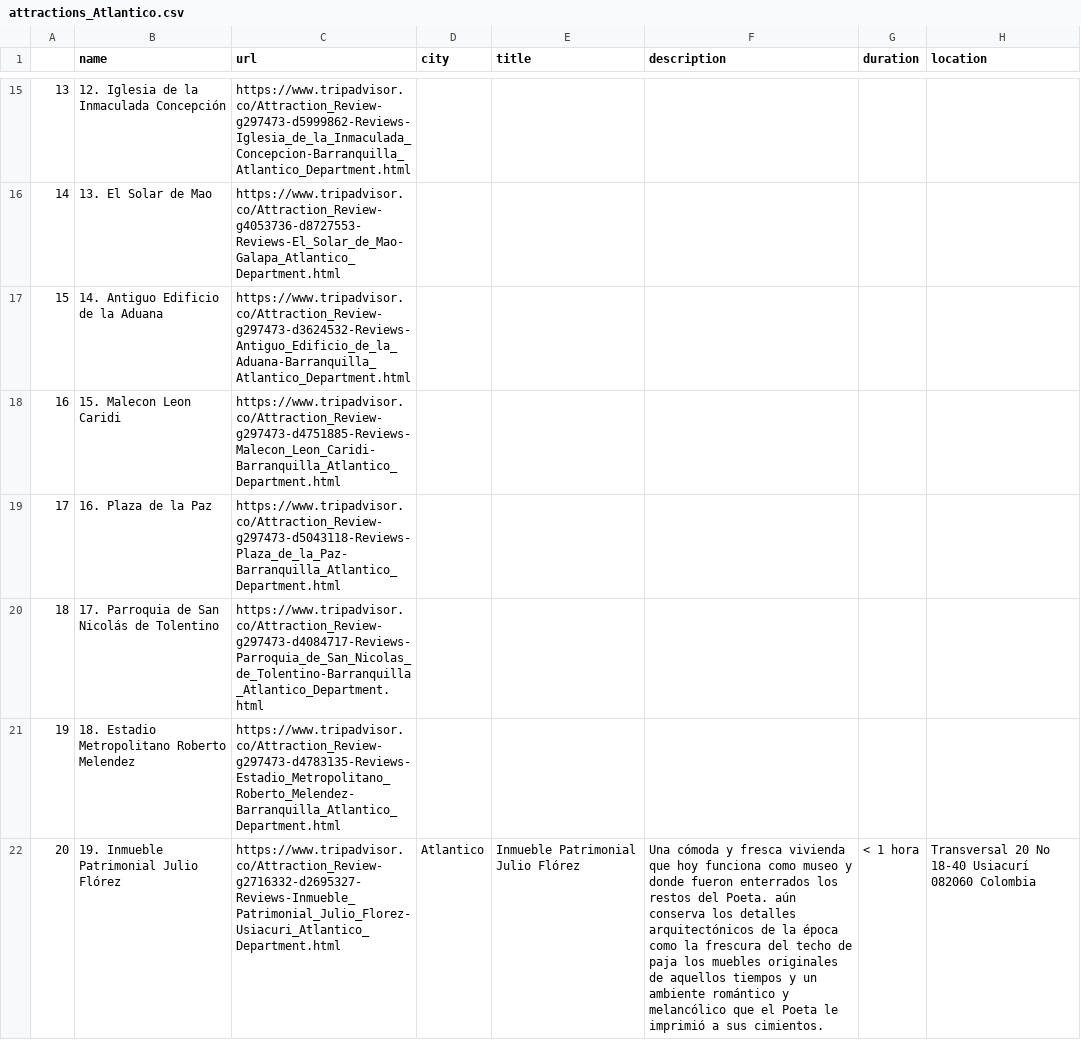
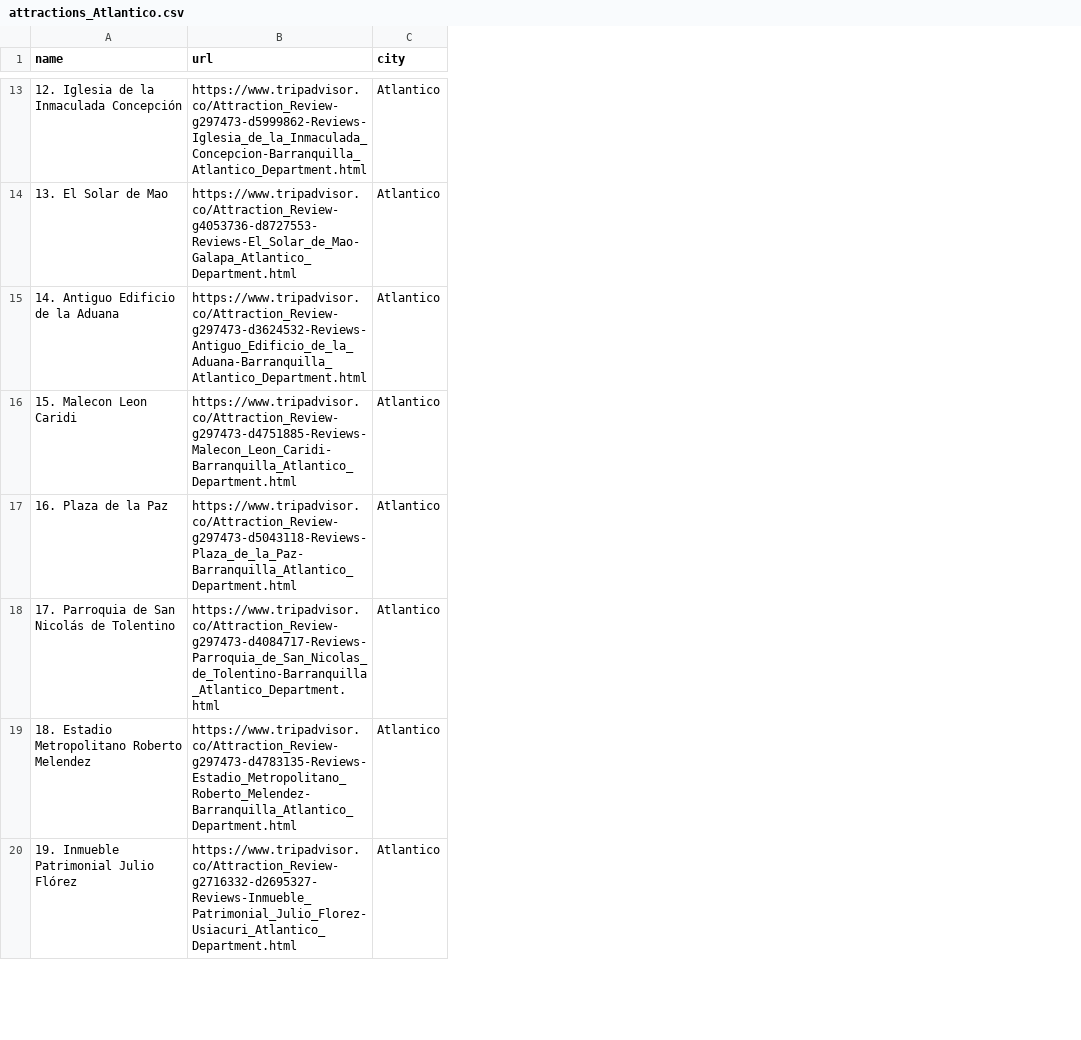
Before and after one commit to nestorsgarzonc/intelligent-systems-project-un, a CSV file: attractions_Atlantico.csv, drawn as a sheet; only a part is shown, gaps mark what is left out; removed rows and columns are numbered as before the commit, all else as after; the diff covers the shown part only; the diff names each change by its address in the sheet, - before the commit and + after, or states it on an @@ line.

Commit message:
Cleaned data again

```diff
--- a/attractions_Atlantico.csv
+++ b/attractions_Atlantico.csv
-column A, rows 15-22: 13 | 14 | 15 | 16 | 17 | 18 | 19 | 20
-column E (title), row 22: Inmueble Patrimonial Julio Flórez
-column F (description), row 22: Una cómoda y fresca vivienda que hoy funciona como museo y donde fueron enterrados los restos del Poeta. aún conserva los detalles arquitectónicos de la época como la frescura del techo de paja los muebles originales de aquellos tiempos y un ambiente romántico y melancólico que el Poeta le imprimió a sus cimientos.
-column G (duration), row 22: < 1 hora
-column H (location), row 22: Transversal 20 No 18-40 Usiacurí 082060 Colombia
-C13:C19 (city): (empty)
+C13:C19 (city): Atlantico
```
Also changed, not shown: 2 removed rows and 106 edited cells elsewhere in this file, 8 other files.
